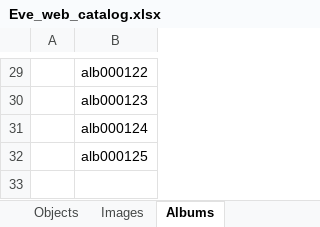
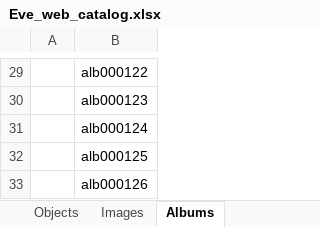
Before and after one commit to eksnet/evesedgwick, an Excel workbook: externals/Eve_web_catalog.xlsx, sheet Albums, drawn as a sheet; only a part is shown, gaps mark what is left out; values as stored, in another font and other column widths than the file's, no borders; the diff names each change by its address in the sheet, - before the commit and + after, or states it on an @@ line.

```diff
--- a/externals/Eve_web_catalog.xlsx (sheet Albums)
+++ b/externals/Eve_web_catalog.xlsx (sheet Albums)
+row 33:  | alb000126
```
Also changed, not shown: sheet Objects, sheet Images, 26 other files.
